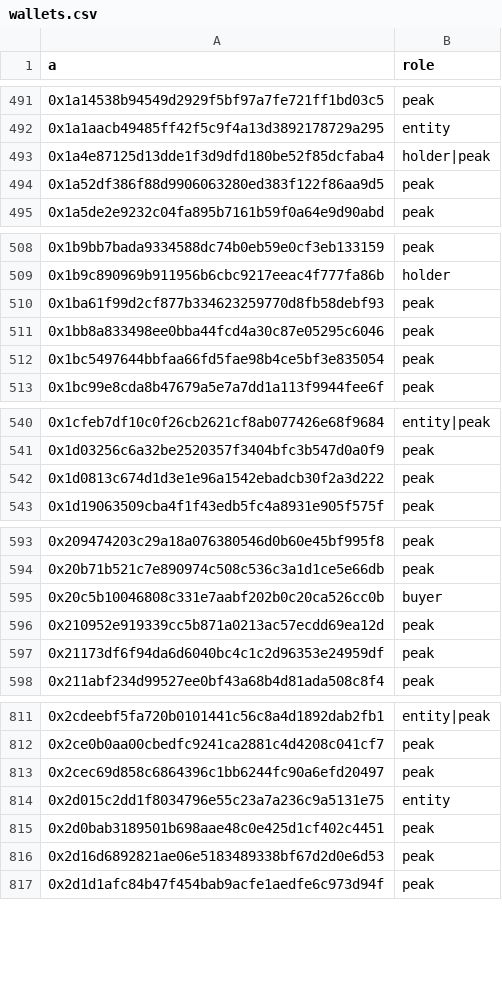
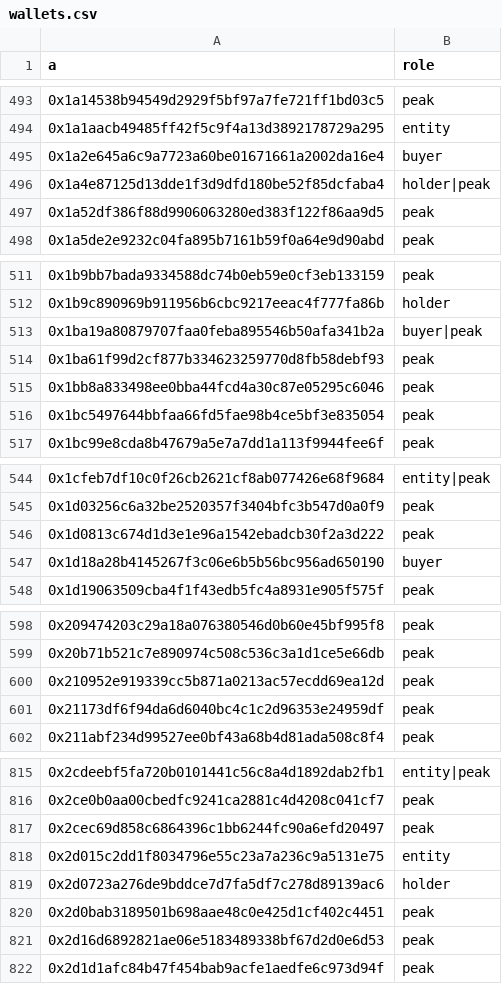
Before and after one commit to cianfru/GME, a CSV file: data/bq/wallets.csv, drawn as a sheet; only a part is shown, gaps mark what is left out; the diff covers the shown part only.

```diff
--- a/data/bq/wallets.csv
+++ b/data/bq/wallets.csv
@@ -492,2 +494,3 @@ a,role
 0x1a1aacb49485ff42f5c9f4a13d3892178729a295,entity
+0x1a2e645a6c9a7723a60be01671661a2002da16e4,buyer
 0x1a4e87125d13dde1f3d9dfd180be52f85dcfaba4,holder|peak
@@ -509,2 +512,3 @@ a,role
 0x1b9c890969b911956b6cbc9217eeac4f777fa86b,holder
+0x1ba19a80879707faa0feba895546b50afa341b2a,buyer|peak
 0x1ba61f99d2cf877b334623259770d8fb58debf93,peak
@@ -542,2 +546,3 @@ a,role
 0x1d0813c674d1d3e1e96a1542ebadcb30f2a3d222,peak
+0x1d18a28b4145267f3c06e6b5b56bc956ad650190,buyer
 0x1d19063509cba4f1f43edb5fc4a8931e905f575f,peak
@@ -594,3 +599,2 @@ a,role
 0x20b71b521c7e890974c508c536c3a1d1ce5e66db,peak
-0x20c5b10046808c331e7aabf202b0c20ca526cc0b,buyer
 0x210952e919339cc5b871a0213ac57ecdd69ea12d,peak
@@ -814,2 +818,3 @@ a,role
 0x2d015c2dd1f8034796e55c23a7a236c9a5131e75,entity
+0x2d0723a276de9bddce7d7fa5df7c278d89139ac6,holder
 0x2d0bab3189501b698aae48c0e425d1cf402c4451,peak
```
Also changed, not shown: 33 added rows, 10 removed rows and 28 edited cells elsewhere in this file, 2 other files.
